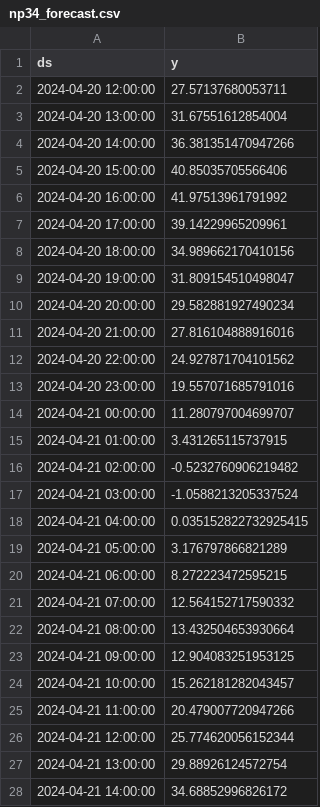
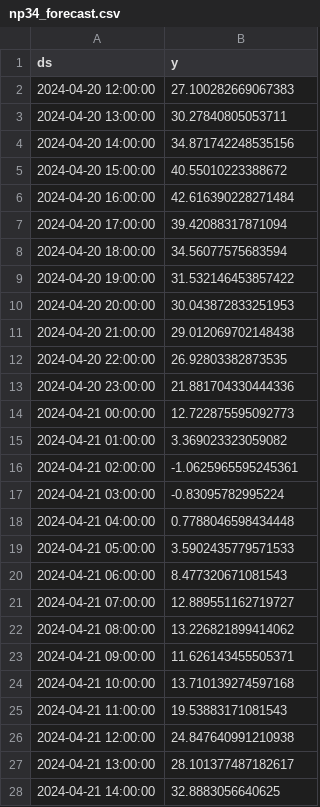
Before and after one commit to MinaAlmasi/midttrafik-time-series, a CSV file: results/norreport/forecasts/np34_forecast.csv, drawn as a sheet; only a part is shown; the diff covers the shown part only.

Commit message:
refactor: adapt prophet pipeline to work with other stops, add results from other stops

```diff
--- a/results/norreport/forecasts/np34_forecast.csv
+++ b/results/norreport/forecasts/np34_forecast.csv
@@ -1,28 +1,28 @@
 ds,y
-2024-04-20 12:00:00,27.57137680053711
-2024-04-20 13:00:00,31.67551612854004
-2024-04-20 14:00:00,36.381351470947266
-2024-04-20 15:00:00,40.85035705566406
-2024-04-20 16:00:00,41.97513961791992
-2024-04-20 17:00:00,39.14229965209961
-2024-04-20 18:00:00,34.989662170410156
-2024-04-20 19:00:00,31.809154510498047
-2024-04-20 20:00:00,29.582881927490234
-2024-04-20 21:00:00,27.816104888916016
-2024-04-20 22:00:00,24.927871704101562
-2024-04-20 23:00:00,19.557071685791016
-2024-04-21 00:00:00,11.280797004699707
-2024-04-21 01:00:00,3.431265115737915
-2024-04-21 02:00:00,-0.5232760906219482
-2024-04-21 03:00:00,-1.0588213205337524
-2024-04-21 04:00:00,0.035152822732925415
-2024-04-21 05:00:00,3.176797866821289
-2024-04-21 06:00:00,8.272223472595215
-2024-04-21 07:00:00,12.564152717590332
-2024-04-21 08:00:00,13.432504653930664
-2024-04-21 09:00:00,12.904083251953125
-2024-04-21 10:00:00,15.262181282043457
-2024-04-21 11:00:00,20.479007720947266
-2024-04-21 12:00:00,25.774620056152344
-2024-04-21 13:00:00,29.88926124572754
-2024-04-21 14:00:00,34.68852996826172
+2024-04-20 12:00:00,27.100282669067383
+2024-04-20 13:00:00,30.27840805053711
+2024-04-20 14:00:00,34.871742248535156
+2024-04-20 15:00:00,40.55010223388672
+2024-04-20 16:00:00,42.616390228271484
+2024-04-20 17:00:00,39.42088317871094
+2024-04-20 18:00:00,34.56077575683594
+2024-04-20 19:00:00,31.532146453857422
+2024-04-20 20:00:00,30.043872833251953
+2024-04-20 21:00:00,29.012069702148438
+2024-04-20 22:00:00,26.92803382873535
+2024-04-20 23:00:00,21.881704330444336
+2024-04-21 00:00:00,12.722875595092773
+2024-04-21 01:00:00,3.369023323059082
+2024-04-21 02:00:00,-1.0625965595245361
+2024-04-21 03:00:00,-0.83095782995224
+2024-04-21 04:00:00,0.7788046598434448
+2024-04-21 05:00:00,3.5902435779571533
+2024-04-21 06:00:00,8.477320671081543
+2024-04-21 07:00:00,12.889551162719727
+2024-04-21 08:00:00,13.226821899414062
+2024-04-21 09:00:00,11.626143455505371
+2024-04-21 10:00:00,13.710139274597168
+2024-04-21 11:00:00,19.53883171081543
+2024-04-21 12:00:00,24.847640991210938
+2024-04-21 13:00:00,28.101377487182617
+2024-04-21 14:00:00,32.8883056640625
```
Also changed, not shown: 9 edited cells elsewhere in this file, results/norreport/forecasts/np1_forecast.csv, results/norreport/forecasts/np21_forecast.csv, 28 other files.
